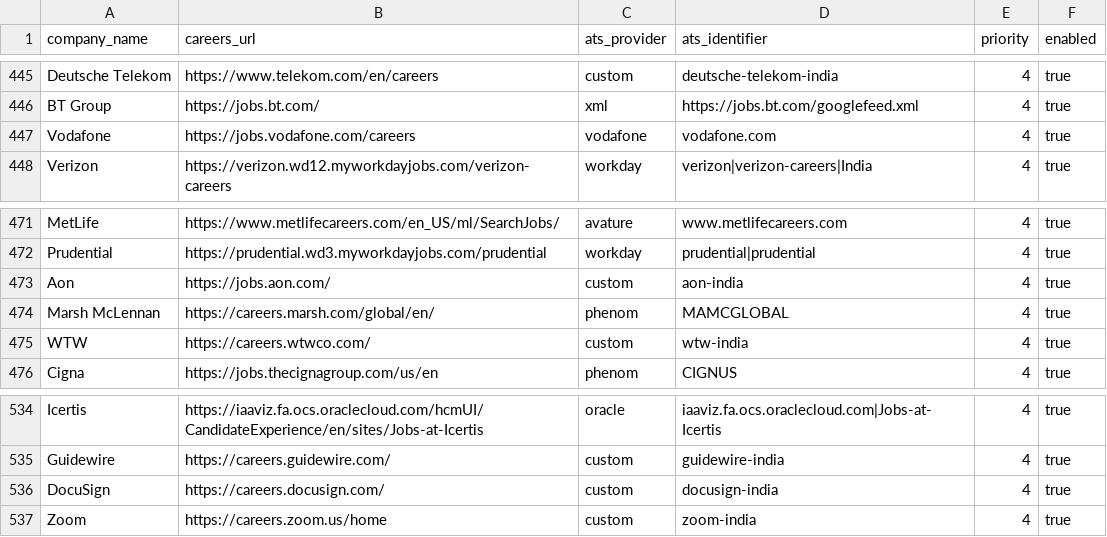
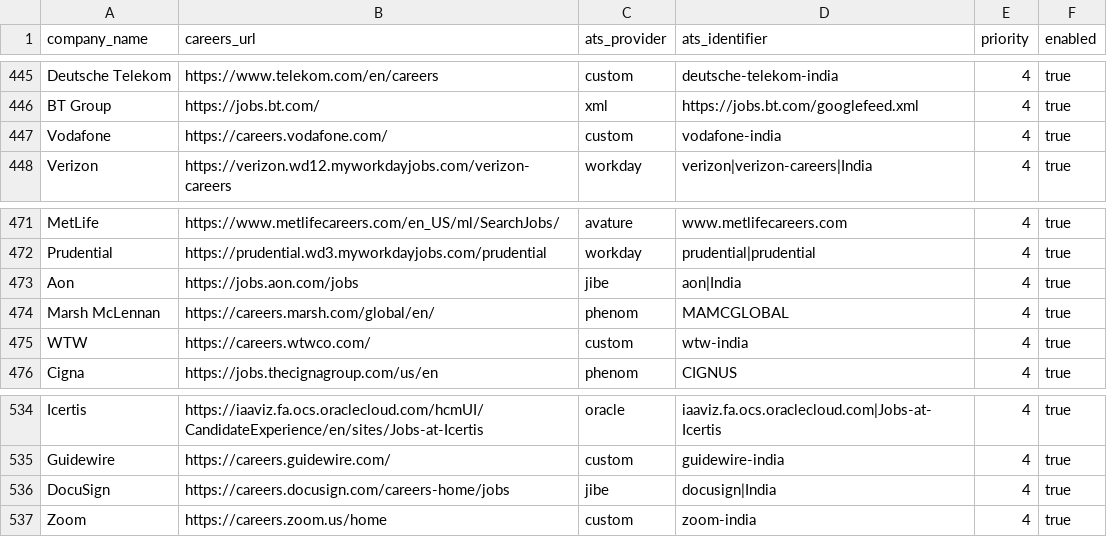
Before and after one commit to chandanvura/JobRadar, a CSV file: companies/companies.csv, drawn as a sheet; only a part is shown, gaps mark what is left out.

Commit message:
Promote verified Jibe feeds, retain Vodafone unresolved and gate official link chains

```diff
--- a/companies/companies.csv
+++ b/companies/companies.csv
@@ -446,3 +446,3 @@ Deutsche Telekom,https://www.telekom.com/en/careers,custom,deutsche-telekom-indi
 BT Group,https://jobs.bt.com/,xml,https://jobs.bt.com/googlefeed.xml,4,true
-Vodafone,https://jobs.vodafone.com/careers,vodafone,vodafone.com,4,true
+Vodafone,https://careers.vodafone.com/,custom,vodafone-india,4,true
 Verizon,https://verizon.wd12.myworkdayjobs.com/verizon-careers,workday,verizon|verizon-careers|India,4,true
@@ -472,3 +472,3 @@ MetLife,https://www.metlifecareers.com/en_US/ml/SearchJobs/,avature,www.metlifec
 Prudential,https://prudential.wd3.myworkdayjobs.com/prudential,workday,prudential|prudential,4,true
-Aon,https://jobs.aon.com/,custom,aon-india,4,true
+Aon,https://jobs.aon.com/jobs,jibe,aon|India,4,true
 Marsh McLennan,https://careers.marsh.com/global/en/,phenom,MAMCGLOBAL,4,true
@@ -535,3 +535,3 @@ Icertis,https://iaaviz.fa.ocs.oraclecloud.com/hcmUI/CandidateExperience/en/sites
 Guidewire,https://careers.guidewire.com/,custom,guidewire-india,4,true
-DocuSign,https://careers.docusign.com/,custom,docusign-india,4,true
+DocuSign,https://careers.docusign.com/careers-home/jobs,jibe,docusign|India,4,true
 Zoom,https://careers.zoom.us/home,custom,zoom-india,4,true
```
Also changed, not shown: 7 other files.
